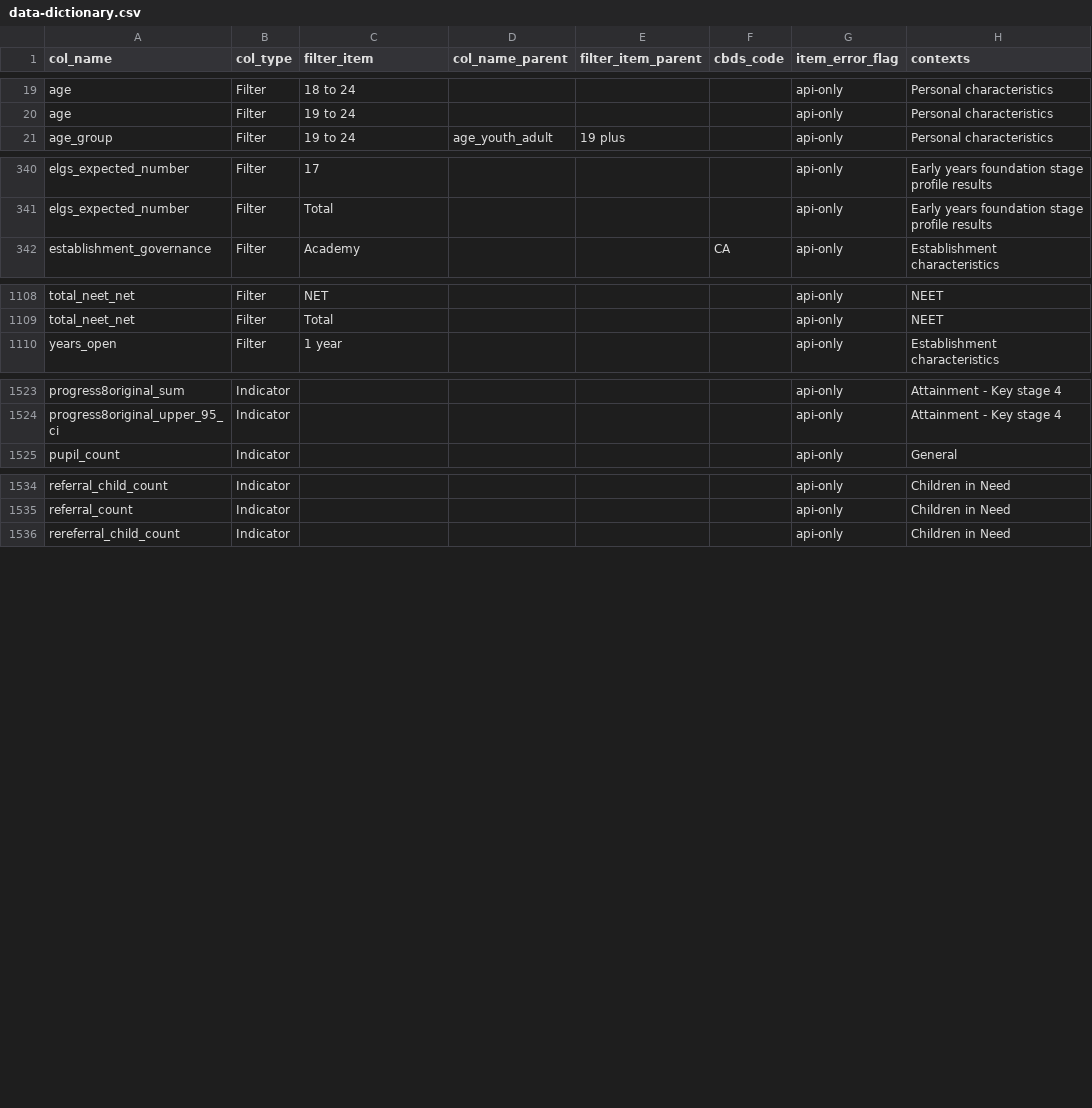
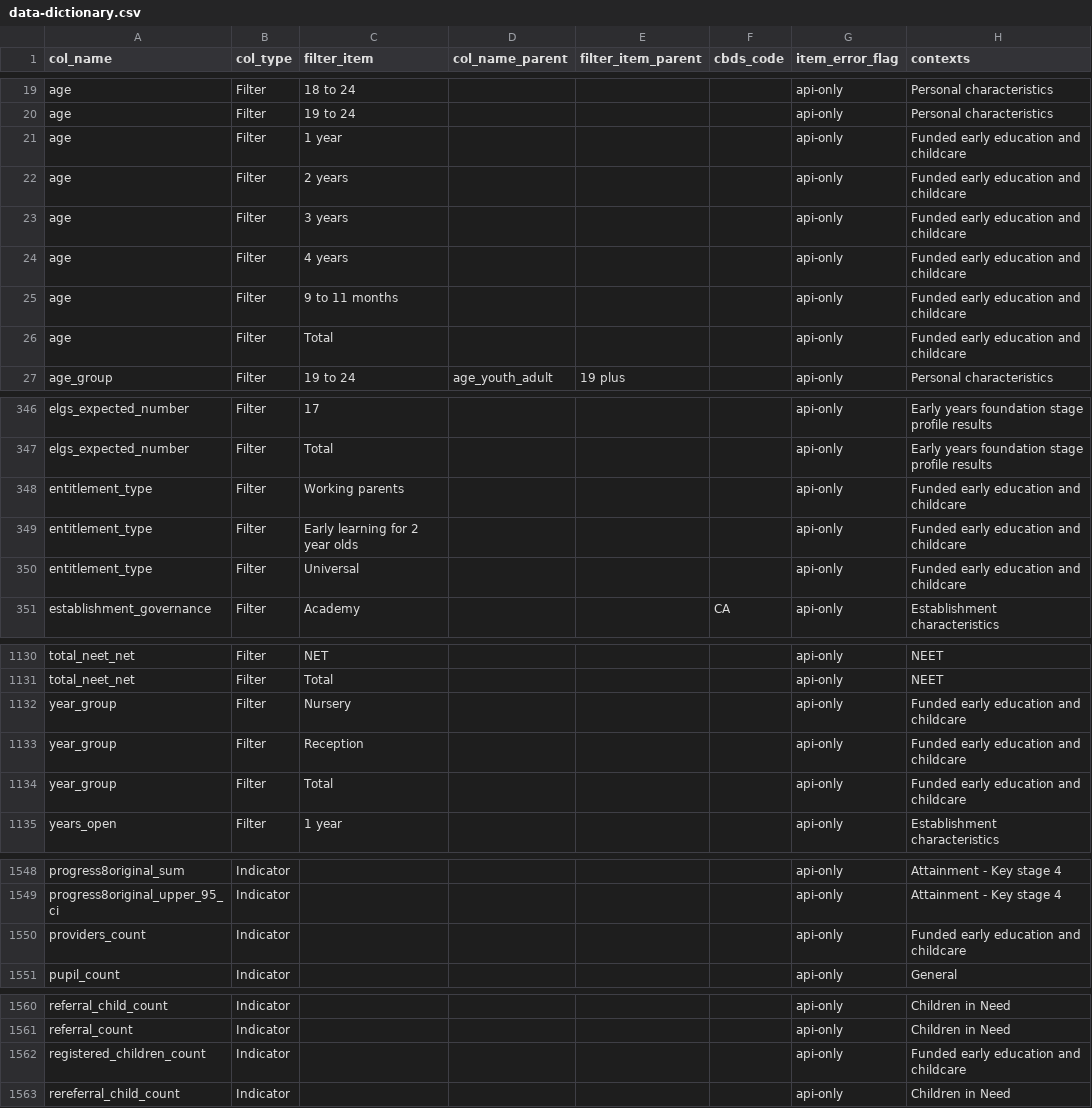
Before and after one commit to dfe-analytical-services/dfe-published-data-qa, a CSV file: data/data-dictionary.csv, drawn as a sheet; only a part is shown, gaps mark what is left out; the diff covers the shown part only.

Commit message:
Adding new filters and indicators  from file 2 (#184)
* Adding new filters and indicators  from file 2

* Amending entitlement type items to remove dashes

```diff
--- a/data/data-dictionary.csv
+++ b/data/data-dictionary.csv
@@ -20,2 +20,8 @@ age,Filter,18 to 24,,,,api-only,Personal characteristics
 age,Filter,19 to 24,,,,api-only,Personal characteristics
+age,Filter,1 year,,,,api-only,Funded early education and childcare
+age,Filter,2 years,,,,api-only,Funded early education and childcare
+age,Filter,3 years,,,,api-only,Funded early education and childcare
+age,Filter,4 years,,,,api-only,Funded early education and childcare
+age,Filter,9 to 11 months,,,,api-only,Funded early education and childcare
+age,Filter,Total,,,,api-only,Funded early education and childcare
 age_group,Filter,19 to 24,age_youth_adult,19 plus,,api-only,Personal characteristics
@@ -341,2 +347,5 @@ elgs_expected_number,Filter,17,,,,api-only,Early years foundation stage profile
 elgs_expected_number,Filter,Total,,,,api-only,Early years foundation stage profile results
+entitlement_type,Filter,Working parents,,,,api-only,Funded early education and childcare
+entitlement_type,Filter,Early learning for 2 year olds,,,,api-only,Funded early education and childcare
+entitlement_type,Filter,Universal,,,,api-only,Funded early education and childcare
 establishment_governance,Filter,Academy,,,CA,api-only,Establishment characteristics
@@ -1109,2 +1131,5 @@ total_neet_net,Filter,NET,,,,api-only,NEET
 total_neet_net,Filter,Total,,,,api-only,NEET
+year_group,Filter,Nursery,,,,api-only,Funded early education and childcare
+year_group,Filter,Reception,,,,api-only,Funded early education and childcare
+year_group,Filter,Total,,,,api-only,Funded early education and childcare
 years_open,Filter,1 year,,,,api-only,Establishment characteristics
@@ -1524,2 +1549,3 @@ progress8original_sum,Indicator,,,,,api-only,Attainment - Key stage 4
 progress8original_upper_95_ci,Indicator,,,,,api-only,Attainment - Key stage 4
+providers_count,Indicator,,,,,api-only,Funded early education and childcare
 pupil_count,Indicator,,,,,api-only,General
@@ -1535,2 +1561,3 @@ referral_child_count,Indicator,,,,,api-only,Children in Need
 referral_count,Indicator,,,,,api-only,Children in Need
+registered_children_count,Indicator,,,,,api-only,Funded early education and childcare
 rereferral_child_count,Indicator,,,,,api-only,Children in Need
```
Also changed, not shown: 13 added rows and 1 edited cell elsewhere in this file, 1 other file.
